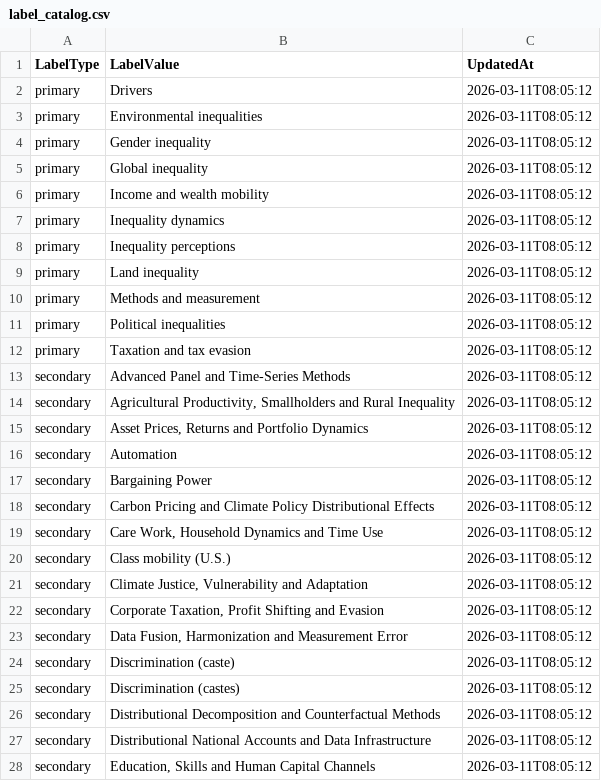
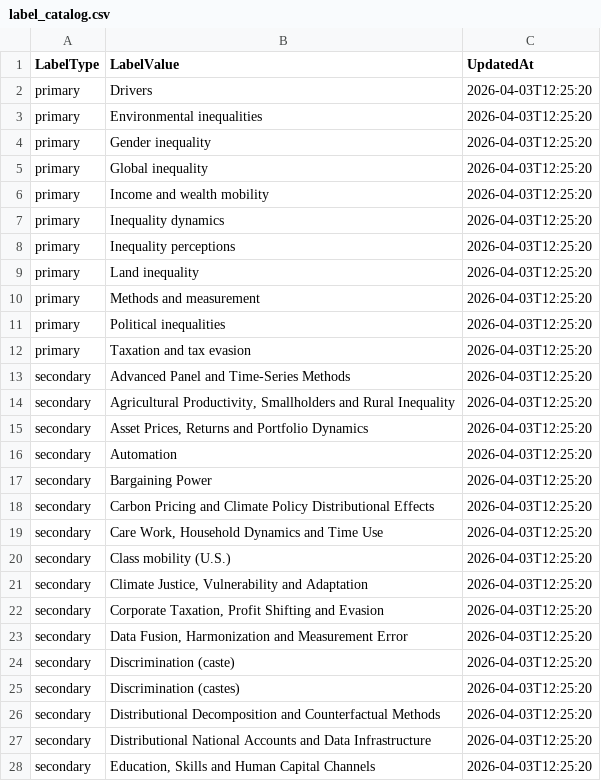
Before and after one commit to ignacio-flores/conference-studio, a CSV file: wic_app/state/label_catalog.csv, drawn as a sheet; only a part is shown; the diff covers the shown part only.

```diff
--- a/wic_app/state/label_catalog.csv
+++ b/wic_app/state/label_catalog.csv
@@ -1,28 +1,28 @@
 LabelType,LabelValue,UpdatedAt
-primary,Drivers,2026-03-11T08:05:12
-primary,Environmental inequalities,2026-03-11T08:05:12
-primary,Gender inequality,2026-03-11T08:05:12
-primary,Global inequality,2026-03-11T08:05:12
-primary,Income and wealth mobility,2026-03-11T08:05:12
-primary,Inequality dynamics,2026-03-11T08:05:12
-primary,Inequality perceptions,2026-03-11T08:05:12
-primary,Land inequality,2026-03-11T08:05:12
-primary,Methods and measurement,2026-03-11T08:05:12
-primary,Political inequalities,2026-03-11T08:05:12
-primary,Taxation and tax evasion,2026-03-11T08:05:12
-secondary,Advanced Panel and Time-Series Methods,2026-03-11T08:05:12
-secondary,"Agricultural Productivity, Smallholders and Rural Inequality",2026-03-11T08:05:12
-secondary,"Asset Prices, Returns and Portfolio Dynamics",2026-03-11T08:05:12
-secondary,Automation,2026-03-11T08:05:12
-secondary,Bargaining Power,2026-03-11T08:05:12
-secondary,Carbon Pricing and Climate Policy Distributional Effects,2026-03-11T08:05:12
-secondary,"Care Work, Household Dynamics and Time Use",2026-03-11T08:05:12
-secondary,Class mobility (U.S.),2026-03-11T08:05:12
-secondary,"Climate Justice, Vulnerability and Adaptation",2026-03-11T08:05:12
-secondary,"Corporate Taxation, Profit Shifting and Evasion",2026-03-11T08:05:12
-secondary,"Data Fusion, Harmonization and Measurement Error",2026-03-11T08:05:12
-secondary,Discrimination (caste),2026-03-11T08:05:12
-secondary,Discrimination (castes),2026-03-11T08:05:12
-secondary,Distributional Decomposition and Counterfactual Methods,2026-03-11T08:05:12
-secondary,Distributional National Accounts and Data Infrastructure,2026-03-11T08:05:12
-secondary,"Education, Skills and Human Capital Channels",2026-03-11T08:05:12
+primary,Drivers,2026-04-03T12:25:20
+primary,Environmental inequalities,2026-04-03T12:25:20
+primary,Gender inequality,2026-04-03T12:25:20
+primary,Global inequality,2026-04-03T12:25:20
+primary,Income and wealth mobility,2026-04-03T12:25:20
+primary,Inequality dynamics,2026-04-03T12:25:20
+primary,Inequality perceptions,2026-04-03T12:25:20
+primary,Land inequality,2026-04-03T12:25:20
+primary,Methods and measurement,2026-04-03T12:25:20
+primary,Political inequalities,2026-04-03T12:25:20
+primary,Taxation and tax evasion,2026-04-03T12:25:20
+secondary,Advanced Panel and Time-Series Methods,2026-04-03T12:25:20
+secondary,"Agricultural Productivity, Smallholders and Rural Inequality",2026-04-03T12:25:20
+secondary,"Asset Prices, Returns and Portfolio Dynamics",2026-04-03T12:25:20
+secondary,Automation,2026-04-03T12:25:20
+secondary,Bargaining Power,2026-04-03T12:25:20
+secondary,Carbon Pricing and Climate Policy Distributional Effects,2026-04-03T12:25:20
+secondary,"Care Work, Household Dynamics and Time Use",2026-04-03T12:25:20
+secondary,Class mobility (U.S.),2026-04-03T12:25:20
+secondary,"Climate Justice, Vulnerability and Adaptation",2026-04-03T12:25:20
+secondary,"Corporate Taxation, Profit Shifting and Evasion",2026-04-03T12:25:20
+secondary,"Data Fusion, Harmonization and Measurement Error",2026-04-03T12:25:20
+secondary,Discrimination (caste),2026-04-03T12:25:20
+secondary,Discrimination (castes),2026-04-03T12:25:20
+secondary,Distributional Decomposition and Counterfactual Methods,2026-04-03T12:25:20
+secondary,Distributional National Accounts and Data Infrastructure,2026-04-03T12:25:20
+secondary,"Education, Skills and Human Capital Channels",2026-04-03T12:25:20
```
Also changed, not shown: 1 added row and 45 edited cells elsewhere in this file, wic_app/state/paper_archive_overrides.csv, 11 other files.
